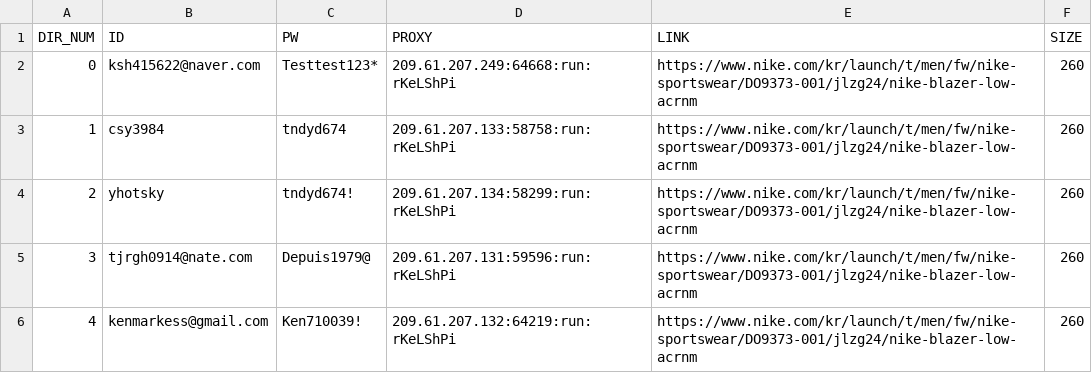
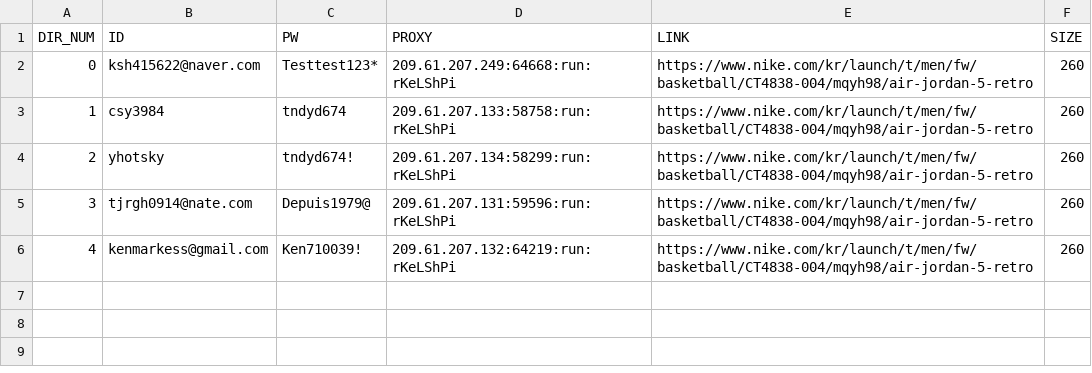
Before and after one commit to kimsinhyun/Nike_bot, a CSV file: info.csv, drawn as a sheet.

```diff
--- a/info.csv
+++ b/info.csv
@@ -1,6 +1,6 @@
 DIR_NUM,ID,PW,PROXY,LINK,SIZE
-0,ksh415622@naver.com,Testtest123*,209.61.207.249:64668:run:rKeLShPi,https://www.nike.com/kr/launch/t/men/fw/nike-sportswear/DO9373-001/jlzg24/nike-blazer-low-acrnm,260
-1,csy3984,tndyd674,209.61.207.133:58758:run:rKeLShPi,https://www.nike.com/kr/launch/t/men/fw/nike-sportswear/DO9373-001/jlzg24/nike-blazer-low-acrnm,260
-2,yhotsky,tndyd674!,209.61.207.134:58299:run:rKeLShPi,https://www.nike.com/kr/launch/t/men/fw/nike-sportswear/DO9373-001/jlzg24/nike-blazer-low-acrnm,260
-3,tjrgh0914@nate.com,Depuis1979@,209.61.207.131:59596:run:rKeLShPi,https://www.nike.com/kr/launch/t/men/fw/nike-sportswear/DO9373-001/jlzg24/nike-blazer-low-acrnm,260
-4,kenmarkess@gmail.com,Ken710039!,209.61.207.132:64219:run:rKeLShPi,https://www.nike.com/kr/launch/t/men/fw/nike-sportswear/DO9373-001/jlzg24/nike-blazer-low-acrnm,260
+0,ksh415622@naver.com,Testtest123*,209.61.207.249:64668:run:rKeLShPi,https://www.nike.com/kr/launch/t/men/fw/basketball/CT4838-004/mqyh98/air-jordan-5-retro,260
+1,csy3984,tndyd674,209.61.207.133:58758:run:rKeLShPi,https://www.nike.com/kr/launch/t/men/fw/basketball/CT4838-004/mqyh98/air-jordan-5-retro,260
+2,yhotsky,tndyd674!,209.61.207.134:58299:run:rKeLShPi,https://www.nike.com/kr/launch/t/men/fw/basketball/CT4838-004/mqyh98/air-jordan-5-retro,260
+3,tjrgh0914@nate.com,Depuis1979@,209.61.207.131:59596:run:rKeLShPi,https://www.nike.com/kr/launch/t/men/fw/basketball/CT4838-004/mqyh98/air-jordan-5-retro,260
+4,kenmarkess@gmail.com,Ken710039!,209.61.207.132:64219:run:rKeLShPi,https://www.nike.com/kr/launch/t/men/fw/basketball/CT4838-004/mqyh98/air-jordan-5-retro,260
```
Also changed, not shown: 3 other files.
